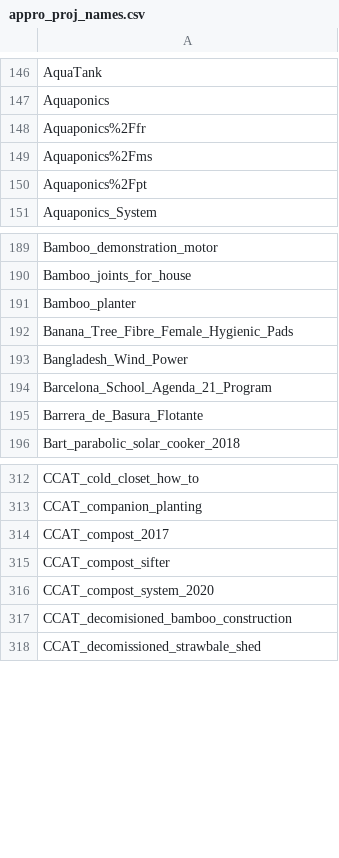
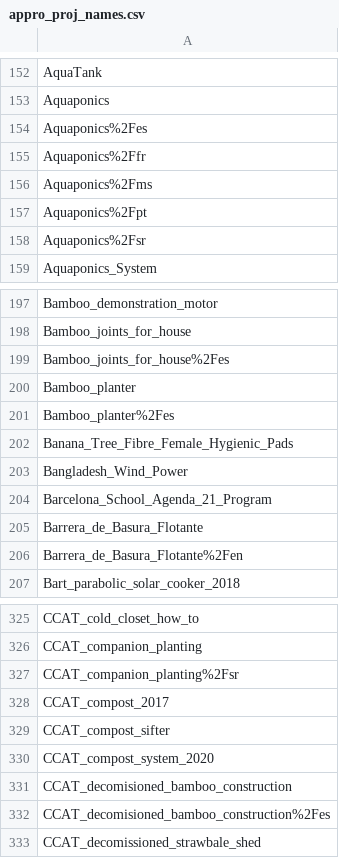
Before and after one commit to OPEN-NEXT/LOSH-Appropedia-Scraper, a CSV file: appro_proj_names.csv, drawn as a sheet; only a part is shown, gaps mark what is left out; the diff covers the shown part only.

```diff
--- a/appro_proj_names.csv
+++ b/appro_proj_names.csv
@@ -147,2 +153,3 @@ AquaTank
 Aquaponics
+Aquaponics%2Fes
 Aquaponics%2Ffr
@@ -150,2 +157,3 @@ Aquaponics%2Fms
 Aquaponics%2Fpt
+Aquaponics%2Fsr
 Aquaponics_System
@@ -190,3 +198,5 @@ Bamboo_demonstration_motor
 Bamboo_joints_for_house
+Bamboo_joints_for_house%2Fes
 Bamboo_planter
+Bamboo_planter%2Fes
 Banana_Tree_Fibre_Female_Hygienic_Pads
@@ -195,2 +205,3 @@ Barcelona_School_Agenda_21_Program
 Barrera_de_Basura_Flotante
+Barrera_de_Basura_Flotante%2Fen
 Bart_parabolic_solar_cooker_2018
@@ -313,2 +326,3 @@ CCAT_cold_closet_how_to
 CCAT_companion_planting
+CCAT_companion_planting%2Fsr
 CCAT_compost_2017
@@ -317,2 +331,3 @@ CCAT_compost_system_2020
 CCAT_decomisioned_bamboo_construction
+CCAT_decomisioned_bamboo_construction%2Fes
 CCAT_decomissioned_strawbale_shed
```
Also changed, not shown: 41 added rows elsewhere in this file, 2 other files.
